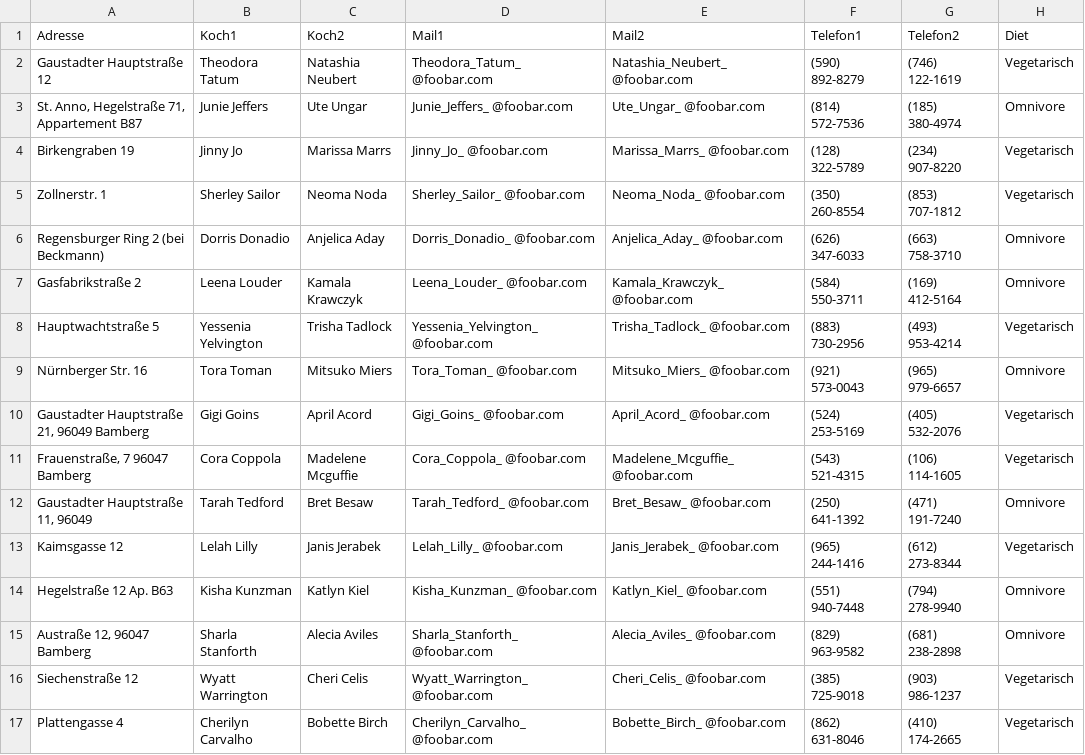
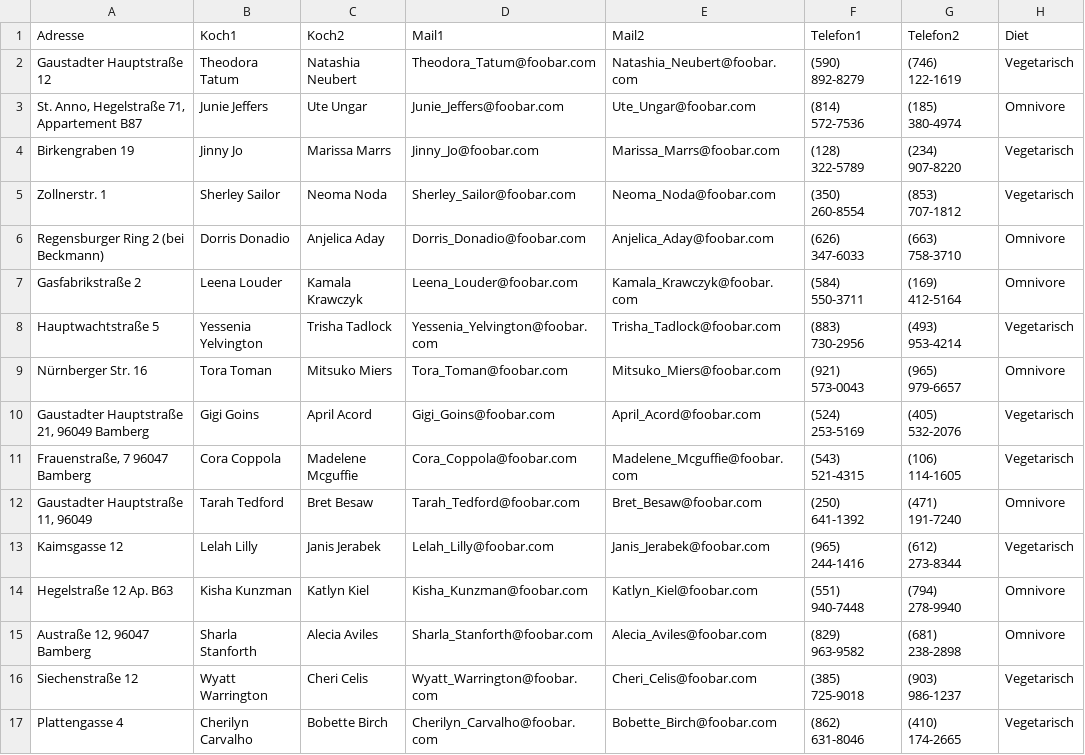
Before and after one commit to debuglevel/walkingdinner-geneticplanner, a CSV file: Teams_aufbereitet.csv, drawn as a sheet; only a part is shown; the diff covers the shown part only; the diff names each change by its address in the sheet, - before the commit and + after, or states it on an @@ line.

Commit message:
Write reports for each teams

```diff
--- a/Teams_aufbereitet.csv
+++ b/Teams_aufbereitet.csv
-D2 (Mail1): Theodora_Tatum_ @foobar.com
+D2 (Mail1): Theodora_Tatum@foobar.com
-E2 (Mail2): Natashia_Neubert_ @foobar.com
+E2 (Mail2): Natashia_Neubert@foobar.com
-D3 (Mail1): Junie_Jeffers_ @foobar.com
+D3 (Mail1): Junie_Jeffers@foobar.com
-E3 (Mail2): Ute_Ungar_ @foobar.com
+E3 (Mail2): Ute_Ungar@foobar.com
-D4 (Mail1): Jinny_Jo_ @foobar.com
+D4 (Mail1): Jinny_Jo@foobar.com
-E4 (Mail2): Marissa_Marrs_ @foobar.com
+E4 (Mail2): Marissa_Marrs@foobar.com
-D5 (Mail1): Sherley_Sailor_ @foobar.com
+D5 (Mail1): Sherley_Sailor@foobar.com
-E5 (Mail2): Neoma_Noda_ @foobar.com
+E5 (Mail2): Neoma_Noda@foobar.com
-D6 (Mail1): Dorris_Donadio_ @foobar.com
+D6 (Mail1): Dorris_Donadio@foobar.com
-E6 (Mail2): Anjelica_Aday_ @foobar.com
+E6 (Mail2): Anjelica_Aday@foobar.com
-D7 (Mail1): Leena_Louder_ @foobar.com
+D7 (Mail1): Leena_Louder@foobar.com
-E7 (Mail2): Kamala_Krawczyk_ @foobar.com
+E7 (Mail2): Kamala_Krawczyk@foobar.com
-D8 (Mail1): Yessenia_Yelvington_ @foobar.com
+D8 (Mail1): Yessenia_Yelvington@foobar.com
-E8 (Mail2): Trisha_Tadlock_ @foobar.com
+E8 (Mail2): Trisha_Tadlock@foobar.com
-D9 (Mail1): Tora_Toman_ @foobar.com
+D9 (Mail1): Tora_Toman@foobar.com
-E9 (Mail2): Mitsuko_Miers_ @foobar.com
+E9 (Mail2): Mitsuko_Miers@foobar.com
-D10 (Mail1): Gigi_Goins_ @foobar.com
+D10 (Mail1): Gigi_Goins@foobar.com
-E10 (Mail2): April_Acord_ @foobar.com
+E10 (Mail2): April_Acord@foobar.com
-D11 (Mail1): Cora_Coppola_ @foobar.com
+D11 (Mail1): Cora_Coppola@foobar.com
-E11 (Mail2): Madelene_Mcguffie_ @foobar.com
+E11 (Mail2): Madelene_Mcguffie@foobar.com
-D12 (Mail1): Tarah_Tedford_ @foobar.com
+D12 (Mail1): Tarah_Tedford@foobar.com
-E12 (Mail2): Bret_Besaw_ @foobar.com
+E12 (Mail2): Bret_Besaw@foobar.com
-D13 (Mail1): Lelah_Lilly_ @foobar.com
+D13 (Mail1): Lelah_Lilly@foobar.com
-E13 (Mail2): Janis_Jerabek_ @foobar.com
+E13 (Mail2): Janis_Jerabek@foobar.com
-D14 (Mail1): Kisha_Kunzman_ @foobar.com
+D14 (Mail1): Kisha_Kunzman@foobar.com
-E14 (Mail2): Katlyn_Kiel_ @foobar.com
+E14 (Mail2): Katlyn_Kiel@foobar.com
-D15 (Mail1): Sharla_Stanforth_ @foobar.com
+D15 (Mail1): Sharla_Stanforth@foobar.com
-E15 (Mail2): Alecia_Aviles_ @foobar.com
+E15 (Mail2): Alecia_Aviles@foobar.com
-D16 (Mail1): Wyatt_Warrington_ @foobar.com
+D16 (Mail1): Wyatt_Warrington@foobar.com
-E16 (Mail2): Cheri_Celis_ @foobar.com
+E16 (Mail2): Cheri_Celis@foobar.com
-D17 (Mail1): Cherilyn_Carvalho_ @foobar.com
+D17 (Mail1): Cherilyn_Carvalho@foobar.com
-E17 (Mail2): Bobette_Birch_ @foobar.com
+E17 (Mail2): Bobette_Birch@foobar.com
```
Also changed, not shown: 46 edited cells elsewhere in this file, 5 other files.
